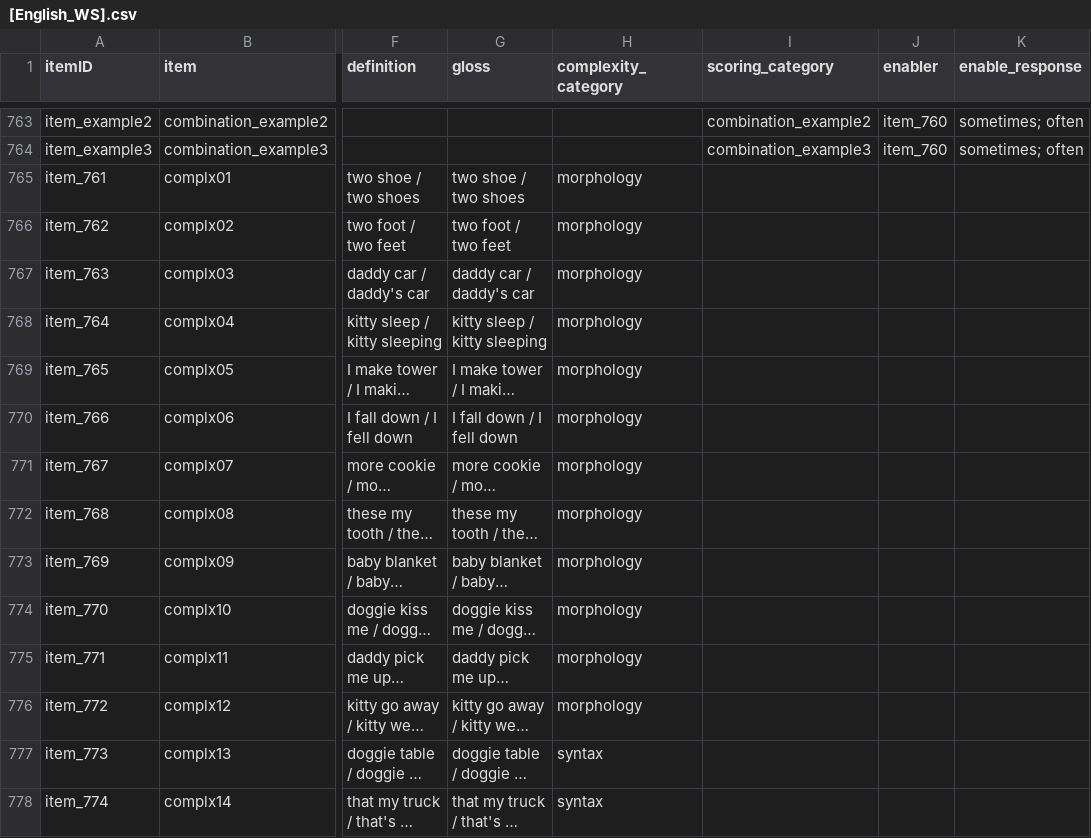
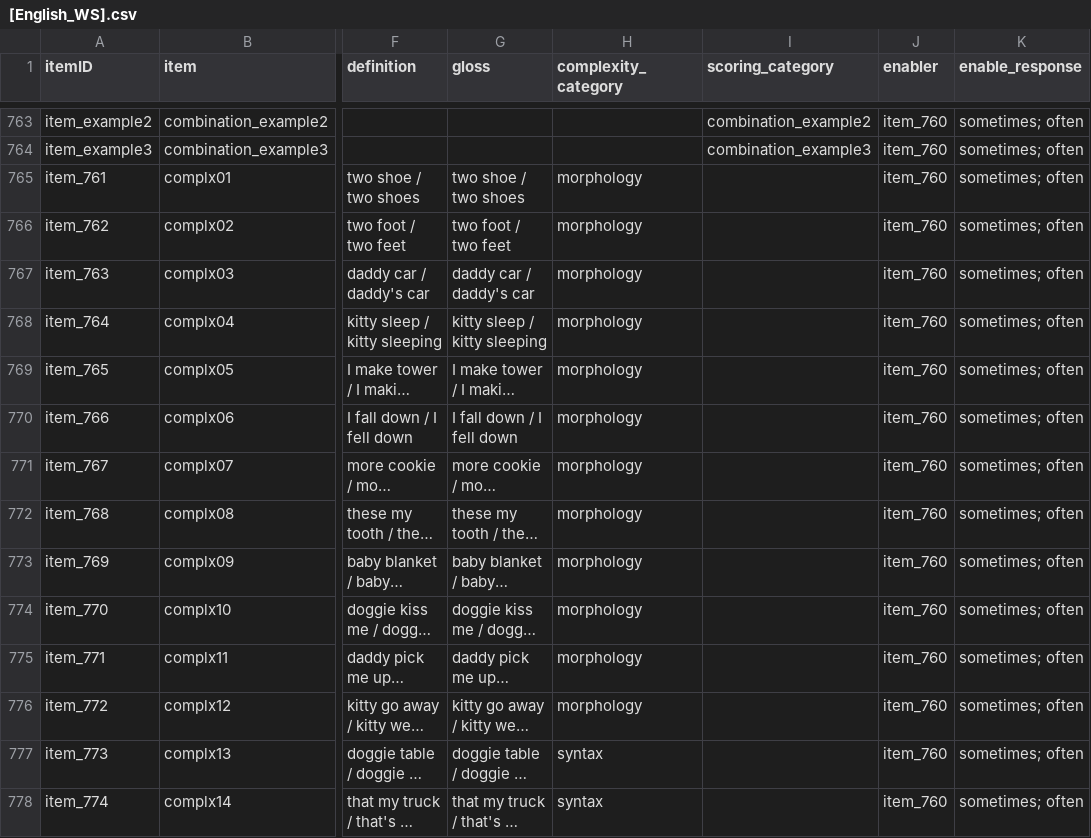
Before and after one commit to langcog/web-cdi, a CSV file: webcdi/cdi_form_csv/cdi_forms/[English_WS].csv, drawn as a sheet; only a part is shown, gaps mark what is left out; long unchanged cells end in …; the diff covers the shown part only; the diff names each change by its address in the sheet, - before the commit and + after, or states it on an @@ line.

Commit message:
#147 Amend so last page can have skipped items

```diff
--- a/webcdi/cdi_form_csv/cdi_forms/[English_WS].csv
+++ b/webcdi/cdi_form_csv/cdi_forms/[English_WS].csv
-J765:J778 (enabler): (empty)
+J765:J778 (enabler): item_760
-K765:K778 (enable_response): (empty)
+K765:K778 (enable_response): sometimes; often
```
Also changed, not shown: 120 edited cells elsewhere in this file, 3 other files.
